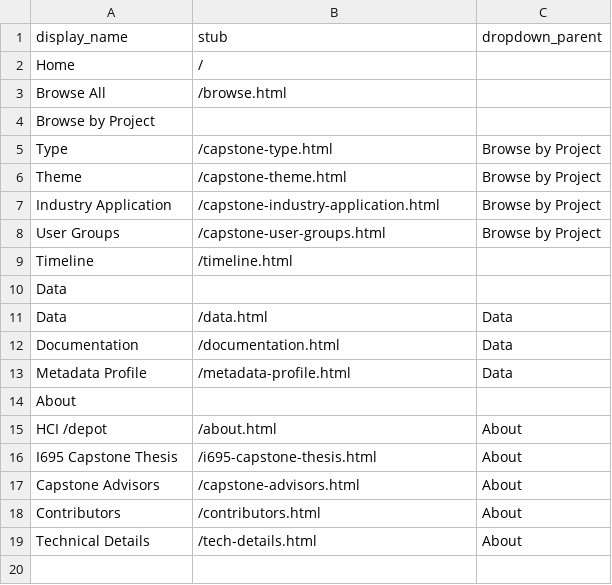
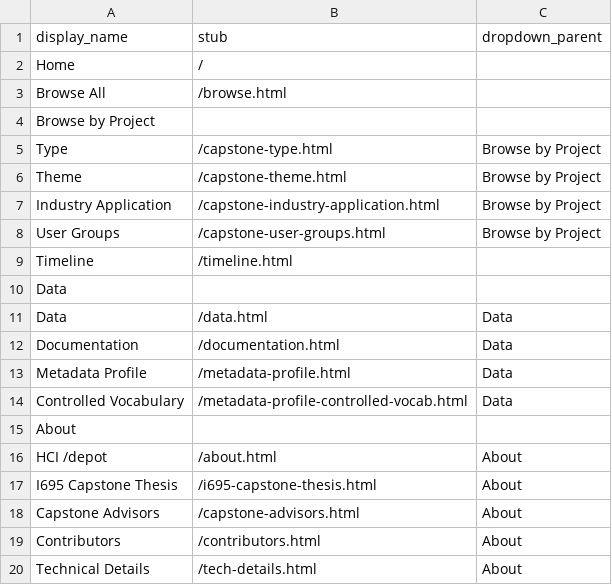
Before and after one commit to sayheyakanksha/hcidepot, a CSV file: _data/config-nav.csv, drawn as a sheet; the diff names each change by its address in the sheet, - before the commit and + after, or states it on an @@ line.

```diff
--- a/_data/config-nav.csv
+++ b/_data/config-nav.csv
+row 14: Controlled Vocabulary | /metadata-profile-controlled-vocab.html | Data
```
Also changed, not shown: _data/config-theme-colors.csv, _data/hcidepot.csv, 12 other files.
